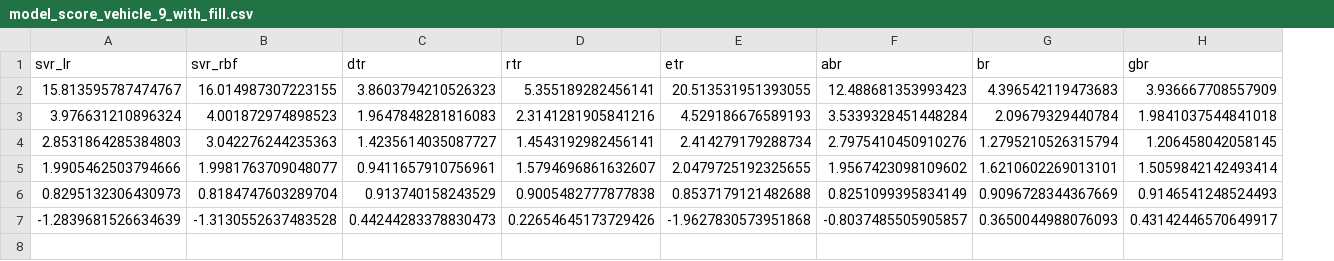
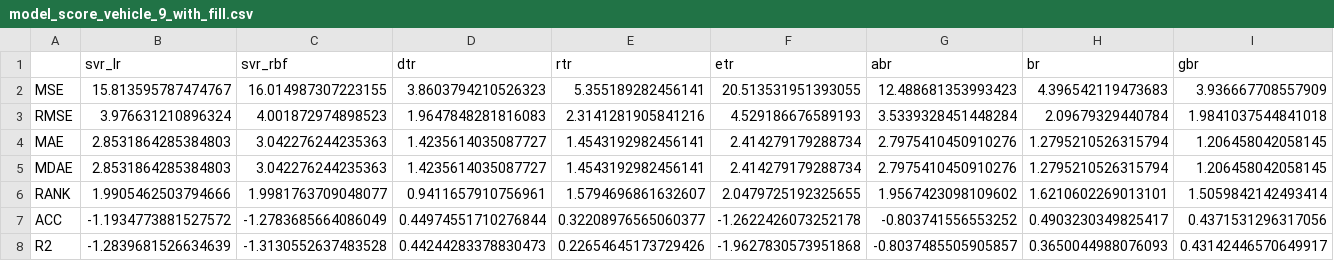
Before and after one commit to FudanYuan/dmpj, a CSV file: model/code/dmpj_model/model_whole/energy_predict_data/predict_result/model_score_vehicle_9_with_fill.csv, drawn as a sheet; only a part is shown; removed rows and columns are numbered as before the commit, all else as after; rows hold the shown columns only; the diff names each change by its address in the sheet, - before the commit and + after, or states it on an @@ line.

```diff
--- a/model/code/dmpj_model/model_whole/energy_predict_data/predict_result/model_score_vehicle_9_with_fill.csv
+++ b/model/code/dmpj_model/model_whole/energy_predict_data/predict_result/model_score_vehicle_9_with_fill.csv
+column A, rows 2-4: MSE | RMSE | MAE; row 6: RANK; row 8: R2
+row 5: MDAE | 2.8531864285384803 | 3.042276244235363 | 1.4235614035087727 | 1.4543192982456141 | 2.414279179288734 | 2.7975410450910276 | 1.2795210526315794 | 1.206458042058145
-row 6: 0.8295132306430973 | 0.8184747603289704 | 0.913740158243529 | 0.9005482777877838 | 0.8537179121482688 | 0.8251099395834149 | 0.9096728344367669 | 0.9146541248524493
+row 7: ACC | -1.1934773881527572 | -1.2783685664086049 | 0.44974551710276844 | 0.32208976565060377 | -1.2622426073252178 | -0.803741556553252 | 0.4903230349825417 | 0.4371531296317056
```
Also changed, not shown: model/code/dmpj_model/model_whole/energy_predict_data/predict_result/model_score_vehicle_13_with_fill.csv, model/code/dmpj_model/model_whole/energy_predict_data/predict_result/model_score_vehicle_16_with_fill.csv, 56 other files.
